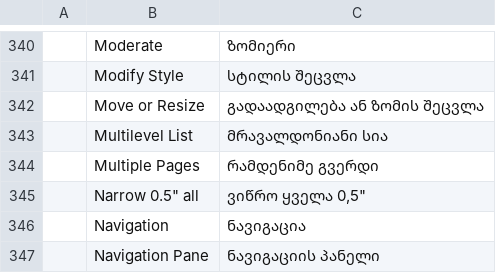
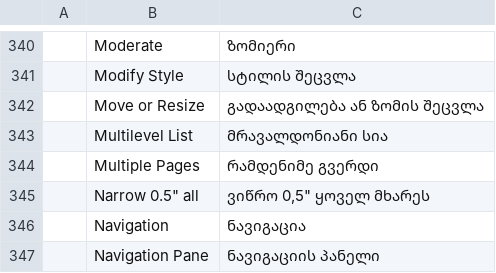
Before and after one commit to devius/wordcraft, a TSV file: crates/ui-egui/src/i18n/ka.tsv, drawn as a sheet; only a part is shown, gaps mark what is left out.

```diff
--- a/crates/ui-egui/src/i18n/ka.tsv
+++ b/crates/ui-egui/src/i18n/ka.tsv
@@ -344,3 +344,3 @@
 	Multiple Pages	რამდენიმე გვერდი
-	Narrow  0.5" all	ვიწრო  ყველა 0,5"
+	Narrow  0.5" all	ვიწრო  0,5" ყოველ მხარეს
 	Navigation	ნავიგაცია
```
